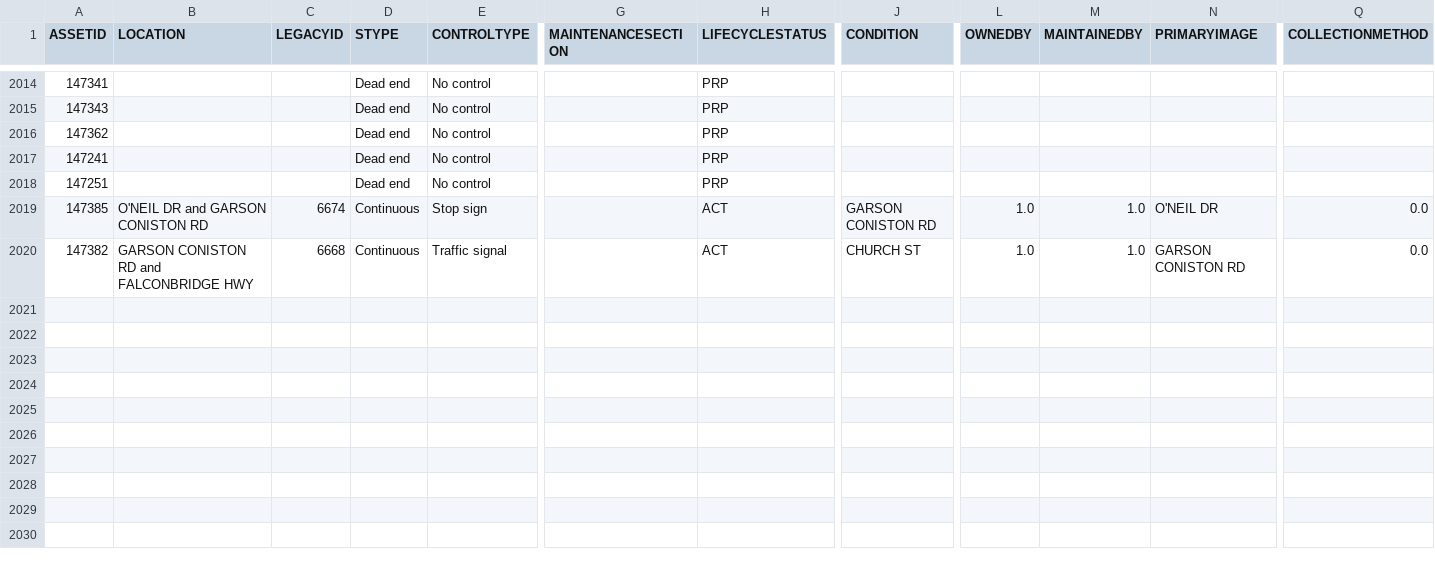
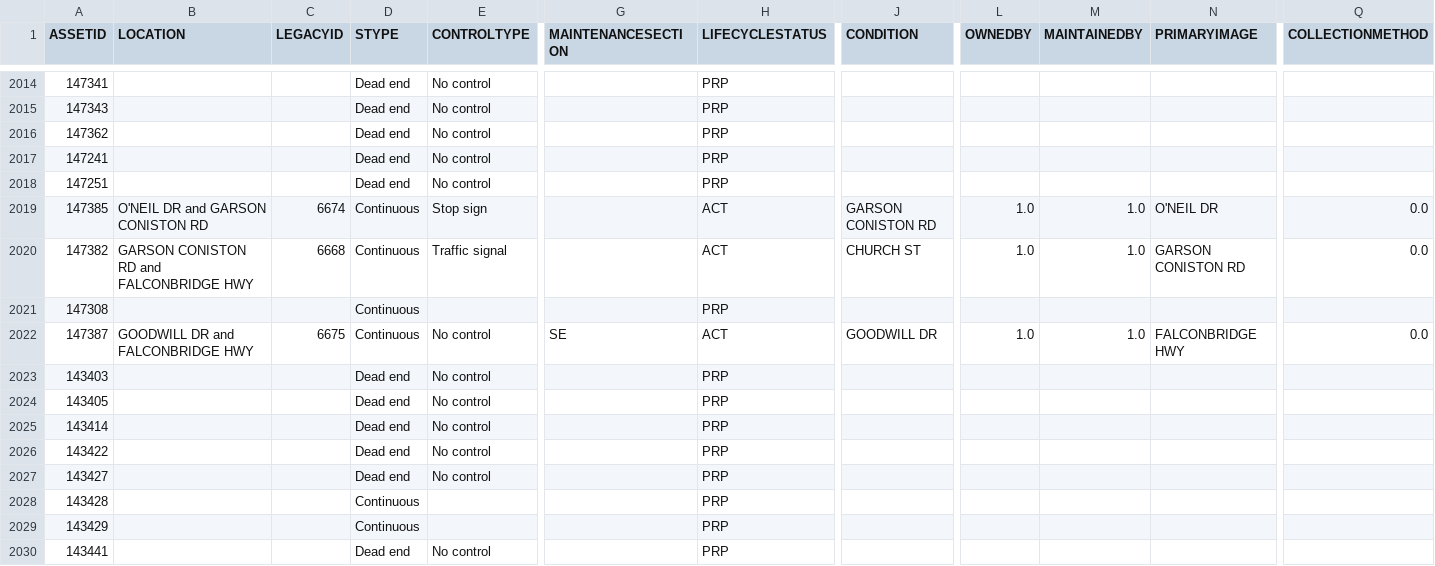
Before and after one commit to official-tisao/route-optimisation-mst, a CSV file: intersection.csv, drawn as a sheet; only a part is shown, gaps mark what is left out; rows hold the shown columns only; the diff names each change by its address in the sheet, - before the commit and + after, or states it on an @@ line.

Commit message:
Add intersection data records

```diff
--- a/intersection.csv
+++ b/intersection.csv
+row 2021: 147308 |  |  | Continuous |  |  | PRP
+row 2022: 147387 | GOODWILL DR and FALCONBRIDGE HWY | 6675 | Continuous | No control | SE | ACT | GOODWILL DR | 1.0 | 1.0 | FALCONBRIDGE HWY | 0.0
+row 2023: 143403 |  |  | Dead end | No control |  | PRP
+row 2024: 143405 |  |  | Dead end | No control |  | PRP
+row 2025: 143414 |  |  | Dead end | No control |  | PRP
+row 2026: 143422 |  |  | Dead end | No control |  | PRP
+row 2027: 143427 |  |  | Dead end | No control |  | PRP
+row 2028: 143428 |  |  | Continuous |  |  | PRP
+row 2029: 143429 |  |  | Continuous |  |  | PRP
+row 2030: 143441 |  |  | Dead end | No control |  | PRP
```
